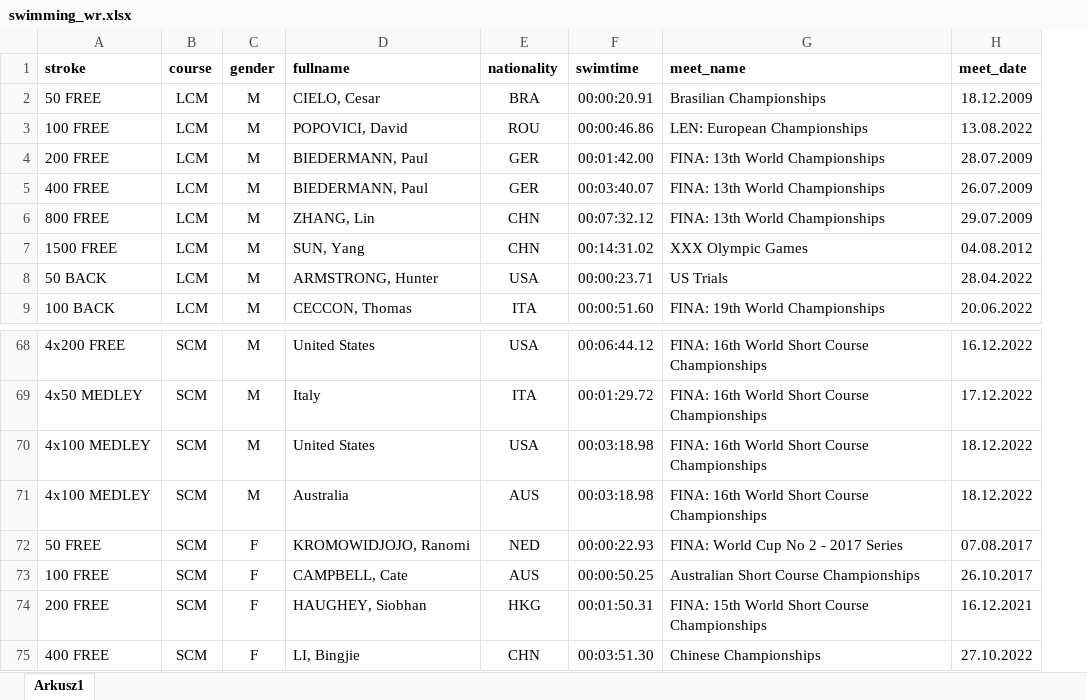
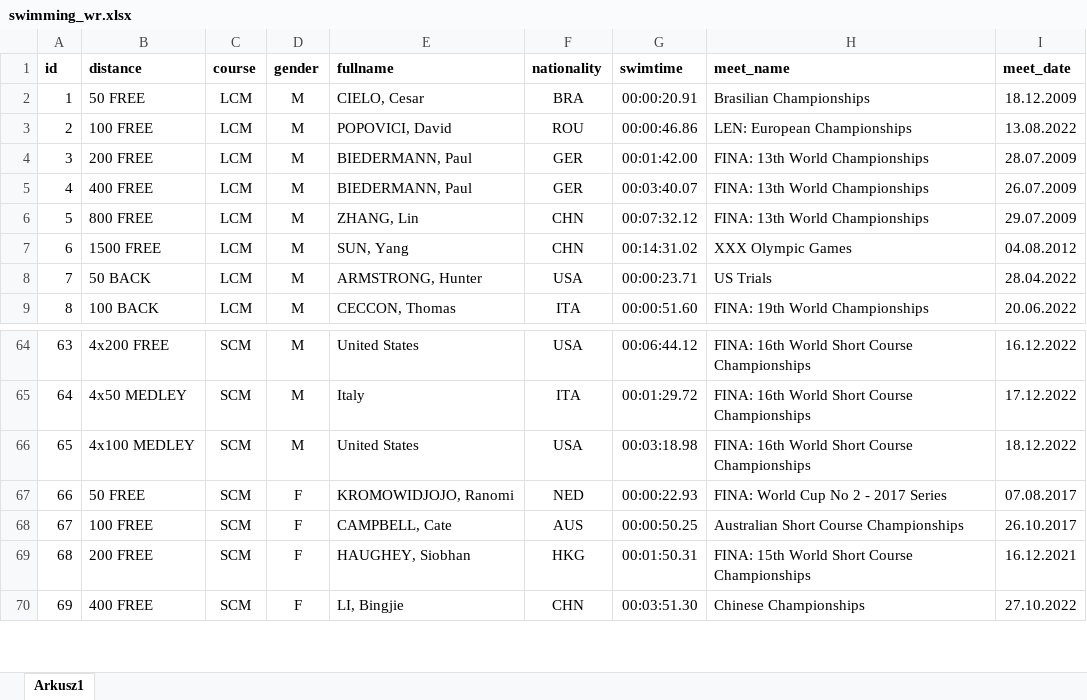
Before and after one commit to irebas/masters-app, an Excel workbook: others/swimming_wr.xlsx, sheet Arkusz1, drawn as a sheet; only a part is shown, gaps mark what is left out; values as stored, in another font and other column widths than the file's, no borders; removed rows and columns are numbered as before the commit, all else as after; the diff covers the shown part only; the diff names each change by its address in the sheet, - before the commit and + after, or states it on an @@ line.

```diff
--- a/others/swimming_wr.xlsx (sheet Arkusz1)
+++ b/others/swimming_wr.xlsx (sheet Arkusz1)
+column A (id), rows 2-9: 1 | 2 | 3 | 4 | 5 | 6 | 7 | 8; rows 64-70: 63 | 64 | 65 | 66 | 67 | 68 | 69
-B1: stroke
+B1: distance
-row 71: 4x100 MEDLEY | SCM | M | Australia | AUS | 00:03:18.98 | FINA: 16th World Short Course Championships | 18.12.2022
```
Also changed, not shown: 6 removed rows and 1 edited cell elsewhere in this sheet, splash_files/cor.xlsx, 7 other files.
